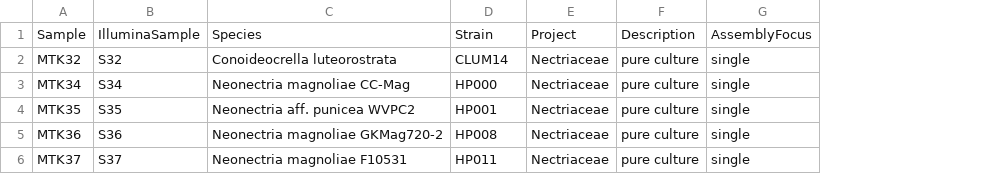
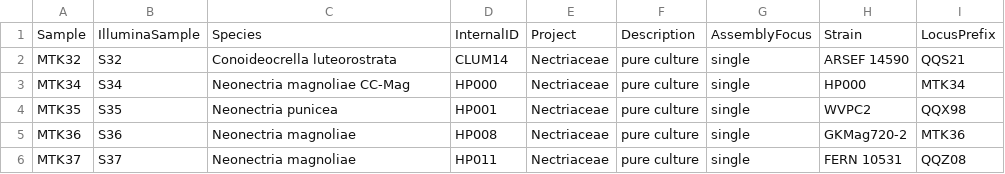
Before and after one commit to hyphaltip/KassonLab_Nectriaceae, a CSV file: samples.csv, drawn as a sheet; the diff names each change by its address in the sheet, - before the commit and + after, or states it on an @@ line.

Commit message:
update for 3 sample run

```diff
--- a/samples.csv
+++ b/samples.csv
+column H, rows 1-6: Strain | ARSEF 14590 | HP000 | WVPC2 | GKMag720-2 | FERN 10531
+column I, rows 1-6: LocusPrefix | QQS21 | MTK34 | QQX98 | MTK36 | QQZ08
-D1: Strain
+D1: InternalID
-C4: Neonectria aff. punicea WVPC2
+C4: Neonectria punicea
-C5: Neonectria magnoliae GKMag720-2
+C5: Neonectria magnoliae
-C6: Neonectria magnoliae F10531
+C6: Neonectria magnoliae
```
Also changed, not shown: 15 other files.
